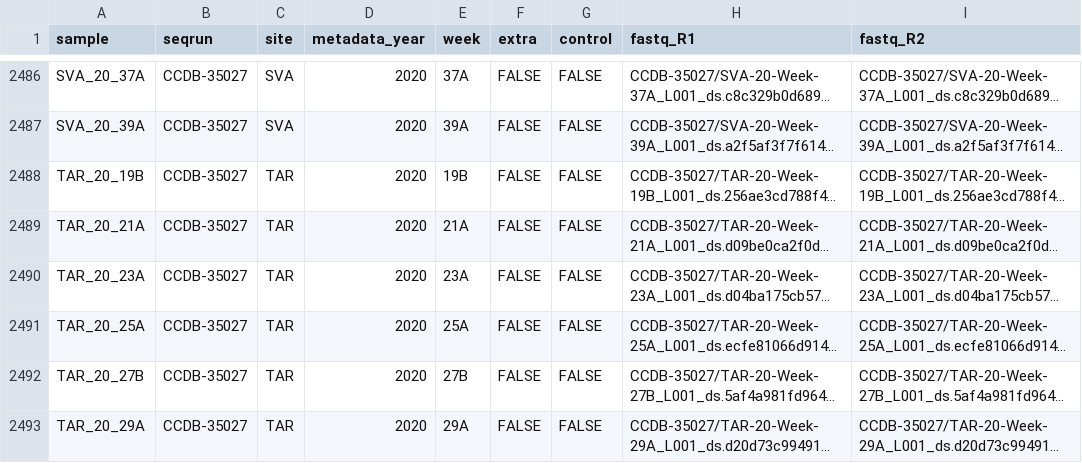
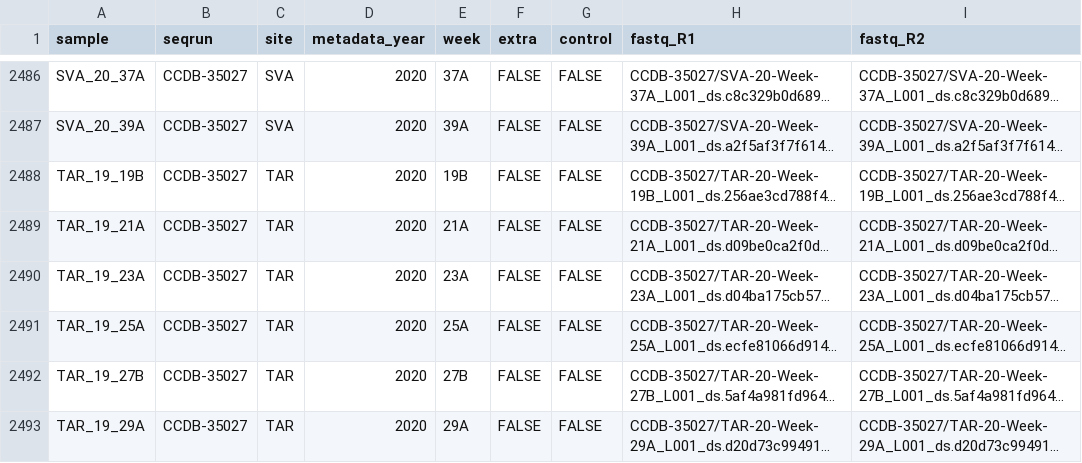
Before and after one commit to brendanf/optimotu_targets, a TSV file: metadata/samples.tsv, drawn as a sheet; only a part is shown, gaps mark what is left out; long unchanged cells end in …; the diff covers the shown part only; the diff names each change by its address in the sheet, - before the commit and + after, or states it on an @@ line.

Commit message:
fix: sample names are all unique, years >2018 are appended only when week numbering resets

```diff
--- a/metadata/samples.tsv
+++ b/metadata/samples.tsv
-A2488 (sample): TAR_20_19B
+A2488 (sample): TAR_19_19B
-A2489 (sample): TAR_20_21A
+A2489 (sample): TAR_19_21A
-A2490 (sample): TAR_20_23A
+A2490 (sample): TAR_19_23A
-A2491 (sample): TAR_20_25A
+A2491 (sample): TAR_19_25A
-A2492 (sample): TAR_20_27B
+A2492 (sample): TAR_19_27B
-A2493 (sample): TAR_20_29A
+A2493 (sample): TAR_19_29A
```
Also changed, not shown: 147 edited cells elsewhere in this file.
